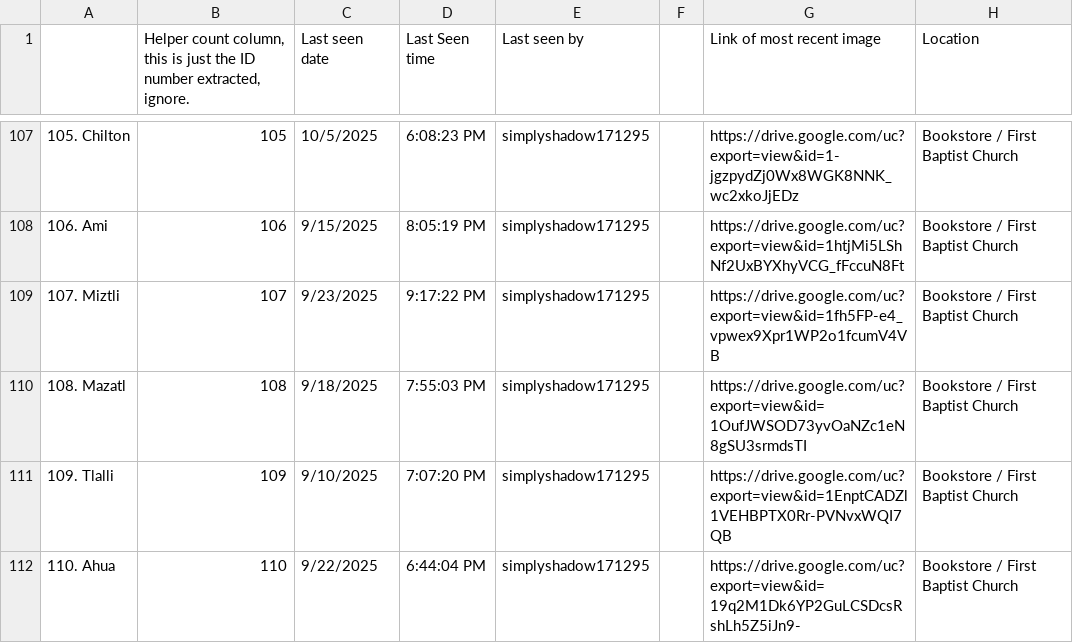
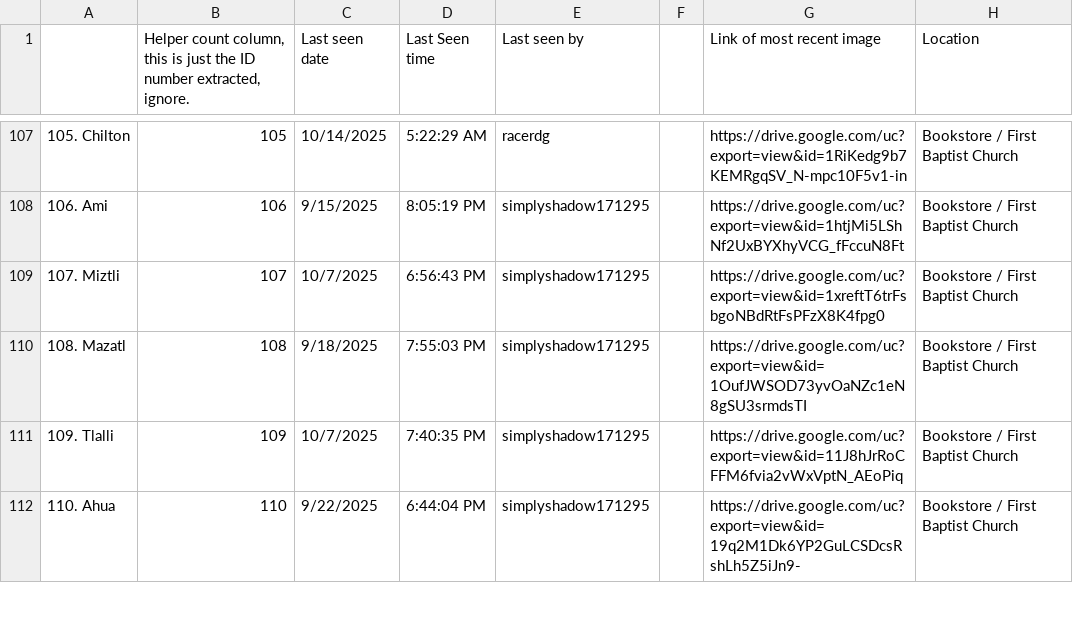
Before and after one commit to Austin-J-B/PyTomCat, a CSV file: Catabase - CatDatabase.csv, drawn as a sheet; only a part is shown, gaps mark what is left out; the diff covers the shown part only; the diff names each change by its address in the sheet, - before the commit and + after, or states it on an @@ line.

```diff
--- a/Catabase - CatDatabase.csv
+++ b/Catabase - CatDatabase.csv
-C107 (Last seen date): 10/5/2025
+C107 (Last seen date): 10/14/2025
-D107 (Last Seen time): 6:08:23 PM
+D107 (Last Seen time): 5:22:29 AM
-E107 (Last seen by): simplyshadow171295
+E107 (Last seen by): racerdg
-G107 (Link of most recent image): https://drive.google.com/uc?export=view&id=1-jgzpydZj0Wx8WGK8NNK_wc2xkoJjEDz
+G107 (Link of most recent image): https://drive.google.com/uc?export=view&id=1RiKedg9b7KEMRgqSV_N-mpc10F5v1-in
-C109 (Last seen date): 9/23/2025
+C109 (Last seen date): 10/7/2025
-D109 (Last Seen time): 9:17:22 PM
+D109 (Last Seen time): 6:56:43 PM
-G109 (Link of most recent image): https://drive.google.com/uc?export=view&id=1fh5FP-e4_vpwex9Xpr1WP2o1fcumV4VB
+G109 (Link of most recent image): https://drive.google.com/uc?export=view&id=1xreftT6trFsbgoNBdRtFsPFzX8K4fpg0
-C111 (Last seen date): 9/10/2025
+C111 (Last seen date): 10/7/2025
-D111 (Last Seen time): 7:07:20 PM
+D111 (Last Seen time): 7:40:35 PM
-G111 (Link of most recent image): https://drive.google.com/uc?export=view&id=1EnptCADZl1VEHBPTX0Rr-PVNvxWQI7QB
+G111 (Link of most recent image): https://drive.google.com/uc?export=view&id=11J8hJrRoCFFM6fvia2vWxVptN_AEoPiq
```
Also changed, not shown: 5 added rows, 1 removed row and 123 edited cells elsewhere in this file, 3 other files.
